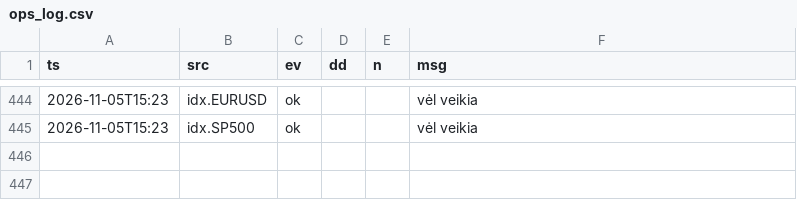
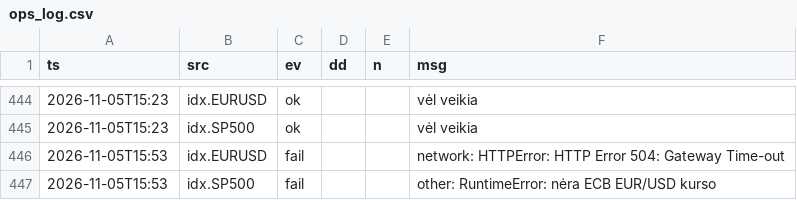
Before and after one commit to VytisCode/pension-fund-tracker, a CSV file: data/ops_log.csv, drawn as a sheet; only a part is shown, gaps mark what is left out; the diff names each change by its address in the sheet, - before the commit and + after, or states it on an @@ line.

```diff
--- a/data/ops_log.csv
+++ b/data/ops_log.csv
+row 446: 2026-11-05T15:53 | idx.EURUSD | fail |  |  | network: HTTPError: HTTP Error 504: Gateway Time-out
+row 447: 2026-11-05T15:53 | idx.SP500 | fail |  |  | other: RuntimeError: nėra ECB EUR/USD kurso
```
Also changed, not shown: 1 other file.
